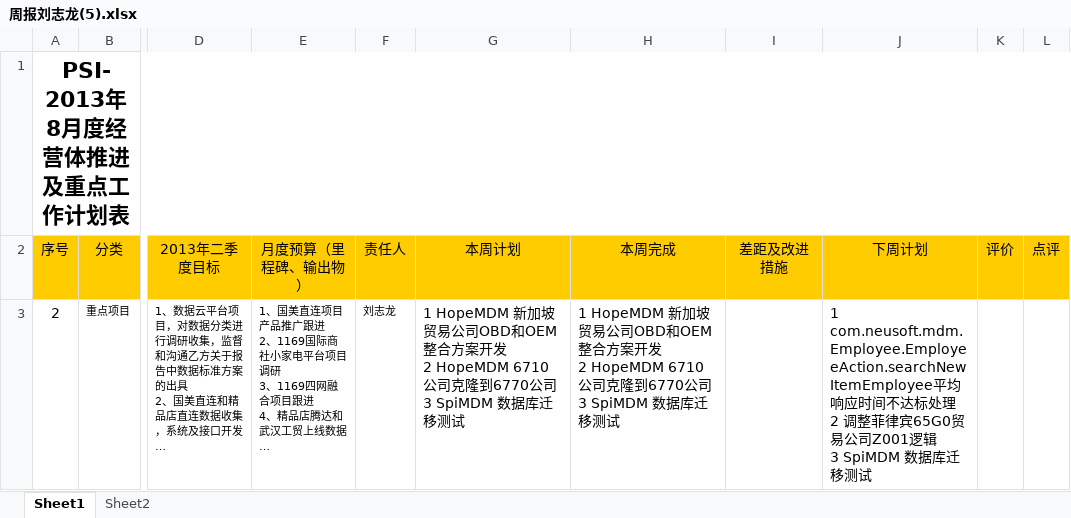
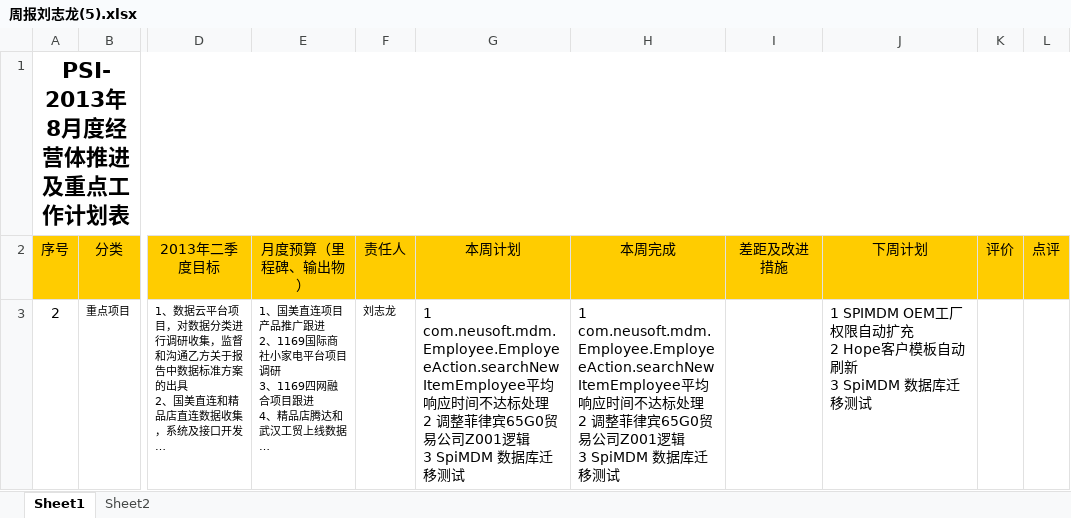
Before and after one commit to Longandai/WorkRecode, an Excel workbook: 周报/周报刘志龙(5).xlsx, sheet Sheet1, drawn as a sheet; only a part is shown, gaps mark what is left out; long unchanged cells end in …; values as stored, in another font and other column widths than the file's, no borders; ↵ is a line break in a cell; the diff names each change by its address in the sheet, - before the commit and + after, or states it on an @@ line.

```diff
--- a/周报/周报刘志龙(5).xlsx (sheet Sheet1)
+++ b/周报/周报刘志龙(5).xlsx (sheet Sheet1)
-G3 (本周计划): 1 HopeMDM 新加坡贸易公司OBD和OEM整合方案开发 ↵ 2 HopeMDM 6710公司克隆到6770公司 ↵ 3 SpiMDM 数…
+G3 (本周计划): 1 com.neusoft.mdm.Employee.EmployeeAction.searchNewItemEmployee平均响应时间不达标处理 ↵ 2 调整菲律宾65G0贸易公司Z001逻辑 ↵ 3 SpiMDM 数…
-H3 (本周完成): 1 HopeMDM 新加坡贸易公司OBD和OEM整合方案开发 ↵ 2 HopeMDM 6710公司克隆到6770公司 ↵ 3 SpiMDM 数…
+H3 (本周完成): 1 com.neusoft.mdm.Employee.EmployeeAction.searchNewItemEmployee平均响应时间不达标处理 ↵ 2 调整菲律宾65G0贸易公司Z001逻辑 ↵ 3 SpiMDM 数…
-J3 (下周计划): 1 com.neusoft.mdm.Employee.EmployeeAction.searchNewItemEmployee平均响应时间不达标处理 ↵ 2 调整菲律宾65G0贸易公司Z001逻辑 ↵ 3…
+J3 (下周计划): 1 SPIMDM OEM工厂权限自动扩充 ↵ 2 Hope客户模板自动刷新 ↵ 3…
```
Also changed, not shown: 1 other file.
